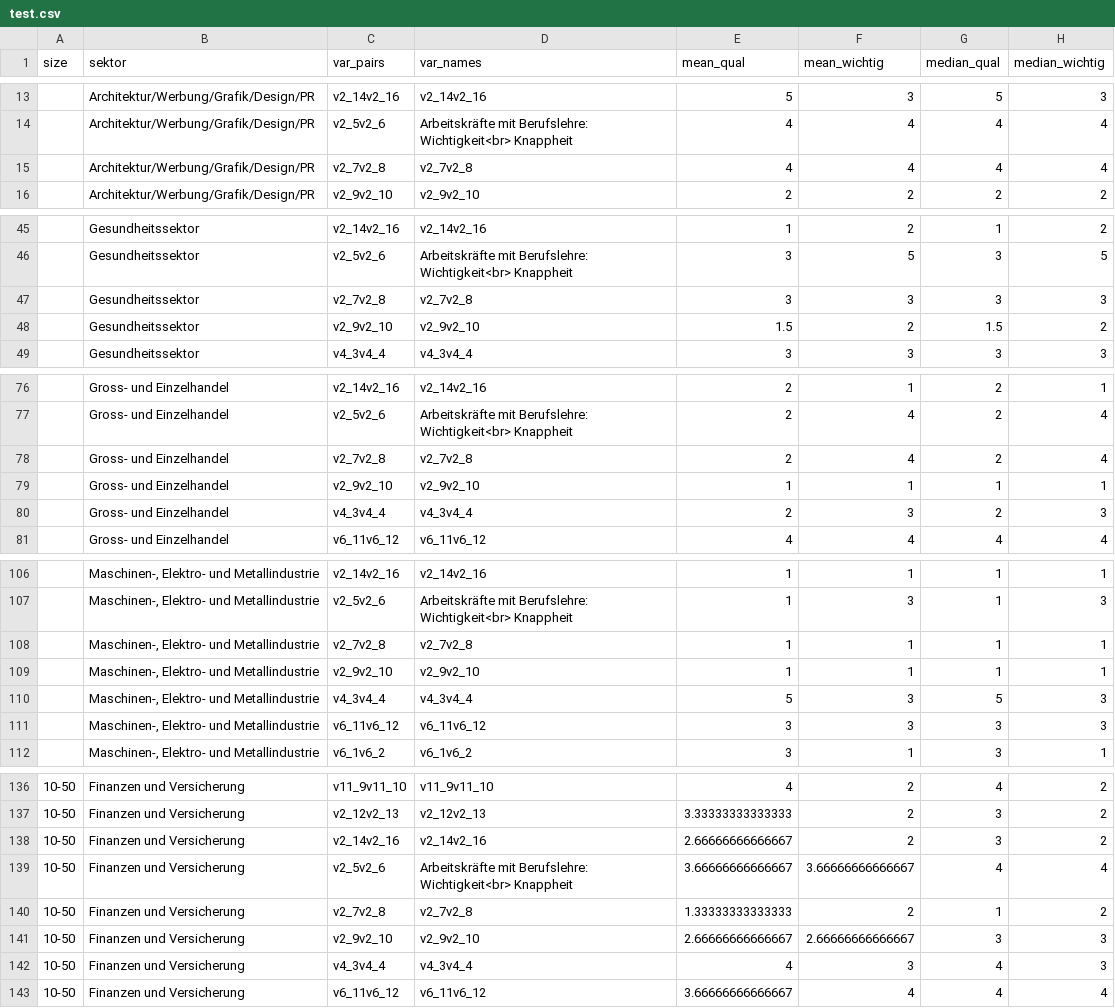
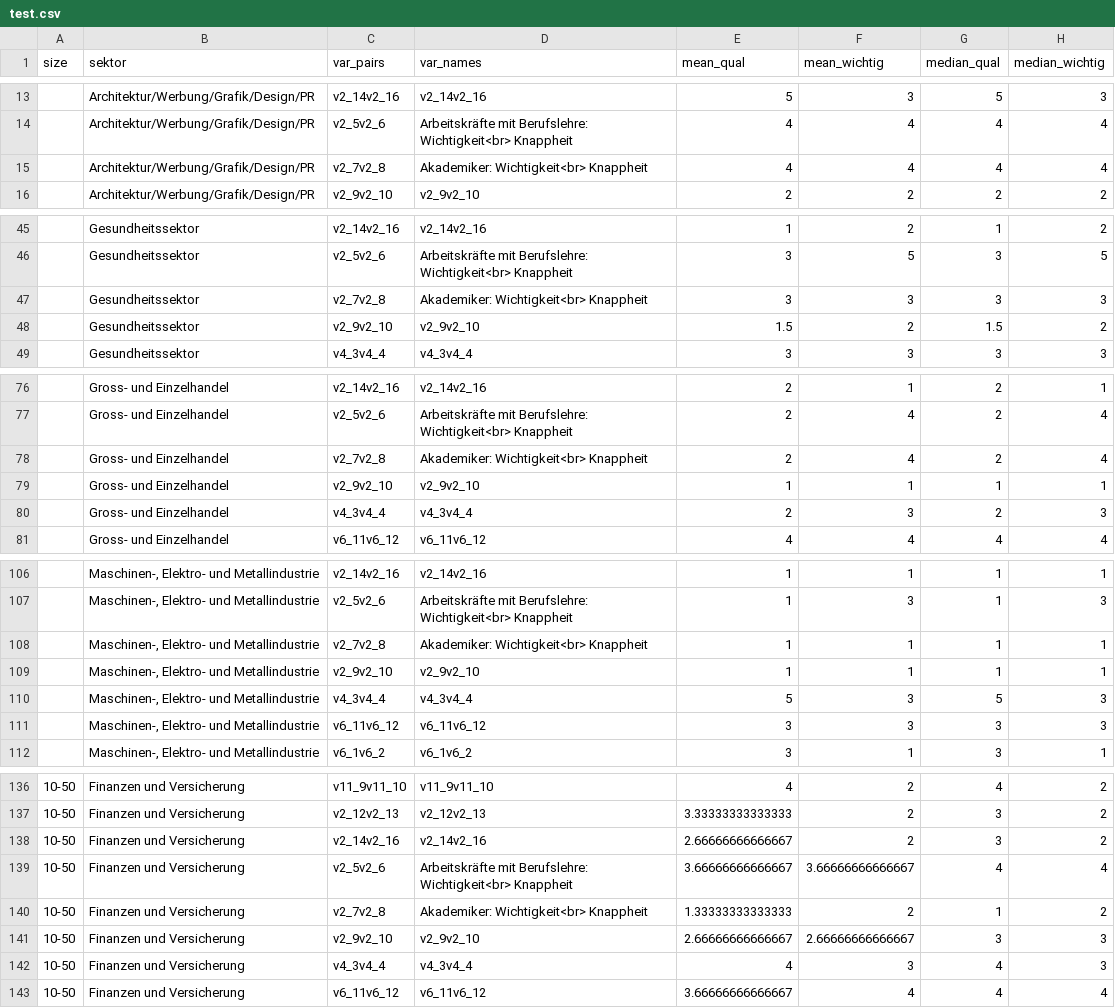
Before and after one commit to cieb-unibas/female_inventors, a CSV file: Data/test.csv, drawn as a sheet; only a part is shown, gaps mark what is left out; the diff covers the shown part only.

Commit message:
data update

```diff
--- a/Data/test.csv
+++ b/Data/test.csv
@@ -14,3 +14,3 @@
 "","Architektur/Werbung/Grafik/Design/PR","v2_5v2_6","Arbeitskräfte mit Berufslehre: Wichtigkeit<br> Knappheit",4,4,4,4
-"","Architektur/Werbung/Grafik/Design/PR","v2_7v2_8","v2_7v2_8",4,4,4,4
+"","Architektur/Werbung/Grafik/Design/PR","v2_7v2_8","Akademiker: Wichtigkeit<br> Knappheit",4,4,4,4
 "","Architektur/Werbung/Grafik/Design/PR","v2_9v2_10","v2_9v2_10",2,2,2,2
@@ -46,3 +46,3 @@
 "","Gesundheitssektor","v2_5v2_6","Arbeitskräfte mit Berufslehre: Wichtigkeit<br> Knappheit",3,5,3,5
-"","Gesundheitssektor","v2_7v2_8","v2_7v2_8",3,3,3,3
+"","Gesundheitssektor","v2_7v2_8","Akademiker: Wichtigkeit<br> Knappheit",3,3,3,3
 "","Gesundheitssektor","v2_9v2_10","v2_9v2_10",1.5,2,1.5,2
@@ -77,3 +77,3 @@
 "","Gross- und Einzelhandel","v2_5v2_6","Arbeitskräfte mit Berufslehre: Wichtigkeit<br> Knappheit",2,4,2,4
-"","Gross- und Einzelhandel","v2_7v2_8","v2_7v2_8",2,4,2,4
+"","Gross- und Einzelhandel","v2_7v2_8","Akademiker: Wichtigkeit<br> Knappheit",2,4,2,4
 "","Gross- und Einzelhandel","v2_9v2_10","v2_9v2_10",1,1,1,1
@@ -107,3 +107,3 @@
 "","Maschinen-, Elektro- und Metallindustrie","v2_5v2_6","Arbeitskräfte mit Berufslehre: Wichtigkeit<br> Knappheit",1,3,1,3
-"","Maschinen-, Elektro- und Metallindustrie","v2_7v2_8","v2_7v2_8",1,1,1,1
+"","Maschinen-, Elektro- und Metallindustrie","v2_7v2_8","Akademiker: Wichtigkeit<br> Knappheit",1,1,1,1
 "","Maschinen-, Elektro- und Metallindustrie","v2_9v2_10","v2_9v2_10",1,1,1,1
@@ -139,3 +139,3 @@
 "10-50","Finanzen und Versicherung","v2_5v2_6","Arbeitskräfte mit Berufslehre: Wichtigkeit<br> Knappheit",3.66666666666667,3.66666666666667,4,4
-"10-50","Finanzen und Versicherung","v2_7v2_8","v2_7v2_8",1.33333333333333,2,1,2
+"10-50","Finanzen und Versicherung","v2_7v2_8","Akademiker: Wichtigkeit<br> Knappheit",1.33333333333333,2,1,2
 "10-50","Finanzen und Versicherung","v2_9v2_10","v2_9v2_10",2.66666666666667,2.66666666666667,3,3
```
Also changed, not shown: 21 edited cells elsewhere in this file.
